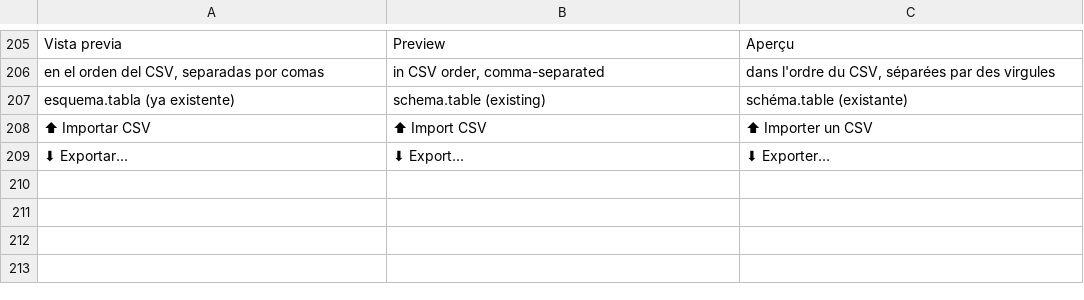
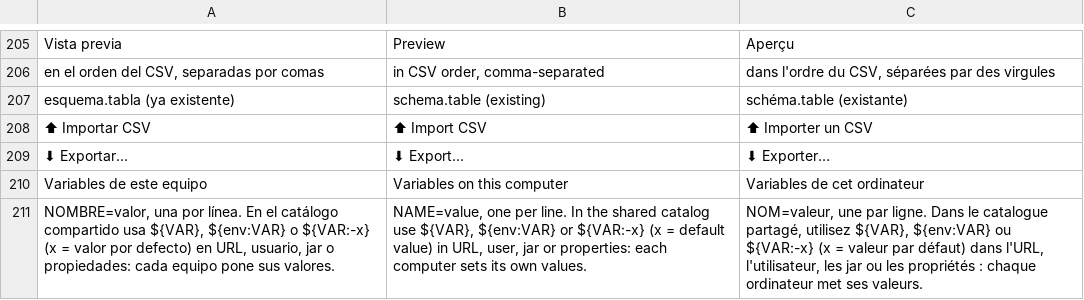
Before and after one commit to airylp/conector, a TSV file: src/i18n.tsv, drawn as a sheet; only a part is shown, gaps mark what is left out.

Commit message:
Variables por equipo en el catálogo compartido: ${VAR}, ${env:VAR}, ${VAR:-x}

```diff
--- a/src/i18n.tsv
+++ b/src/i18n.tsv
@@ -209 +209,3 @@ esquema.tabla (ya existente)	schema.table (existing)	schéma.table (existante)
 ⬇ Exportar…	⬇ Export…	⬇ Exporter…
+Variables de este equipo	Variables on this computer	Variables de cet ordinateur
+NOMBRE=valor, una por línea. En el catálogo compartido usa ${VAR}, ${env:VAR} o ${VAR:-x} (x = valor por defecto) en URL, usuario, jar o propiedades: cada equipo pone sus valores.	NAME=value, one per line. In the shared catalog use ${VAR}, ${env:VAR} or ${VAR:-x} (x = default value) in URL, user, jar or properties: each computer sets its own values.	NOM=valeur, une par ligne. Dans le catalogue partagé, utilisez ${VAR}, ${env:VAR} ou ${VAR:-x} (x = valeur par défaut) dans l'URL, l'utilisateur, les jar ou les propriétés : chaque ordinateur met ses valeurs.
```
Also changed, not shown: 5 other files.
